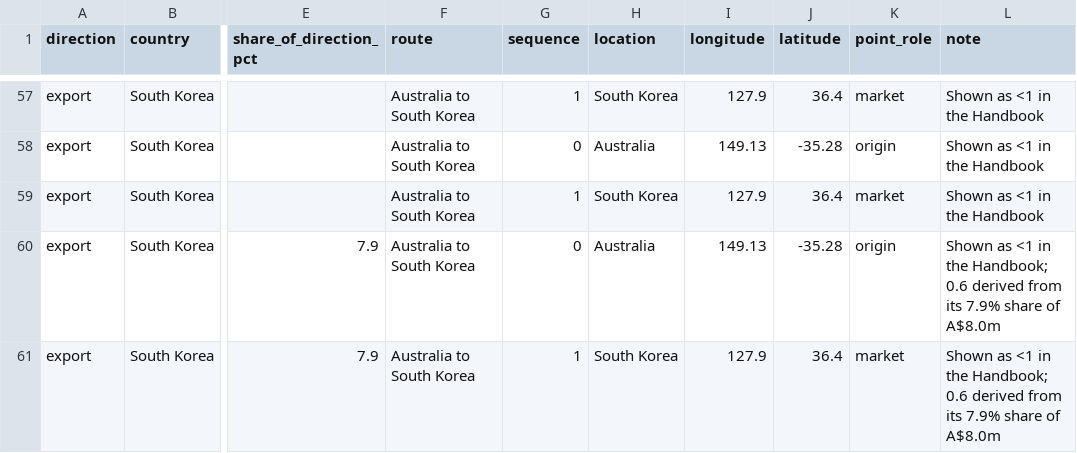
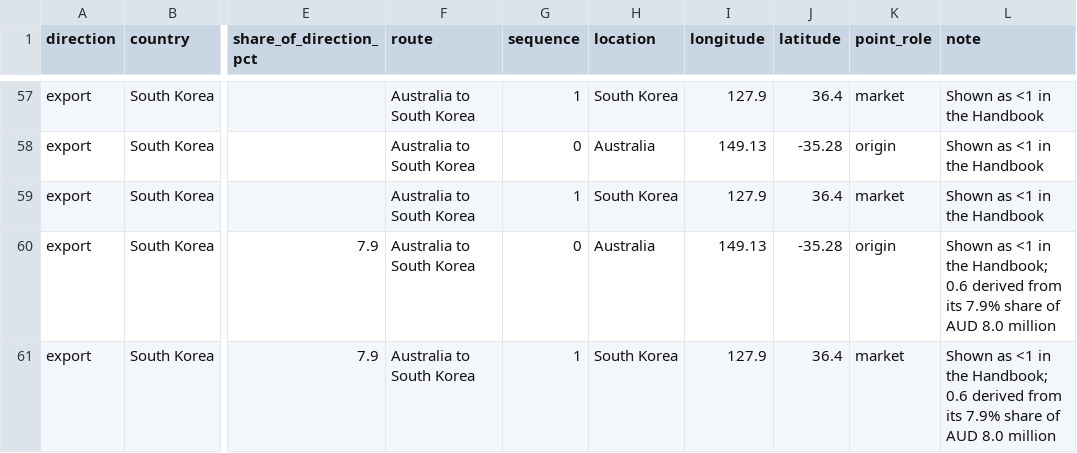
Before and after one commit to akylamnr/3179-DV2, a CSV file: data/trade_flows_fy2023_25.csv, drawn as a sheet; only a part is shown, gaps mark what is left out; the diff names each change by its address in the sheet, - before the commit and + after, or states it on an @@ line.

```diff
--- a/data/trade_flows_fy2023_25.csv
+++ b/data/trade_flows_fy2023_25.csv
-L60:L61 (note): …share of A$8.0m
+L60:L61 (note): …share of AUD 8.0 million
```
Also changed, not shown: data/flower_imports_wits_2025_alluvial.csv, data/horticulture_total_by_state.csv, 13 other files.
